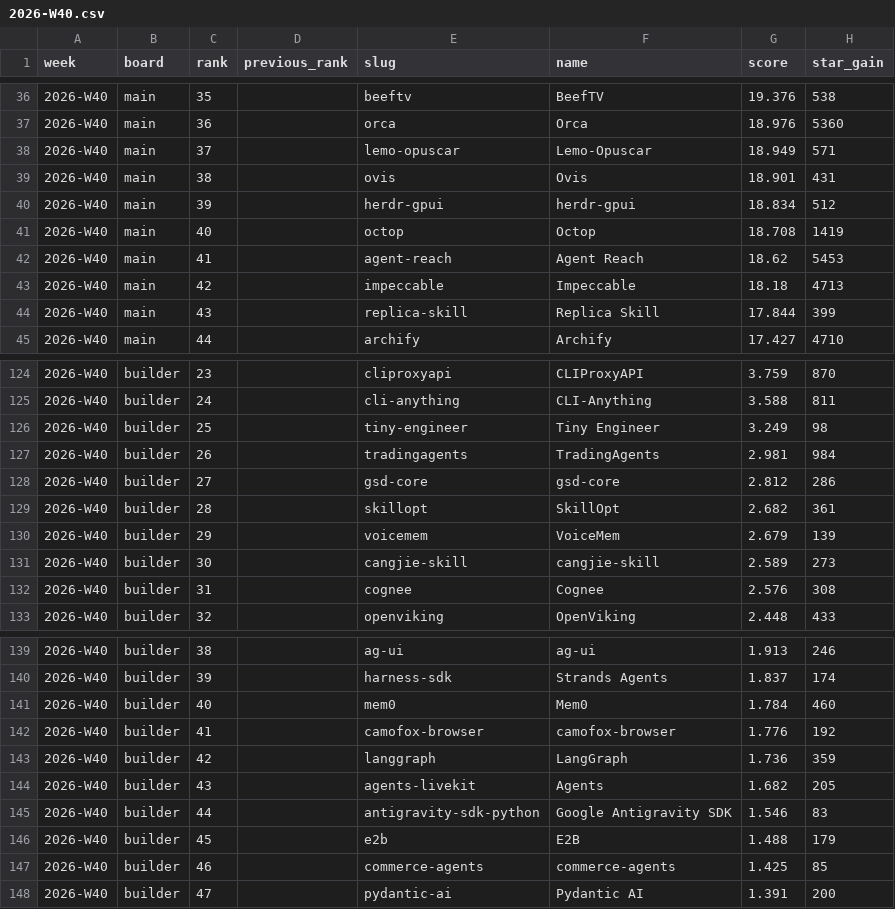
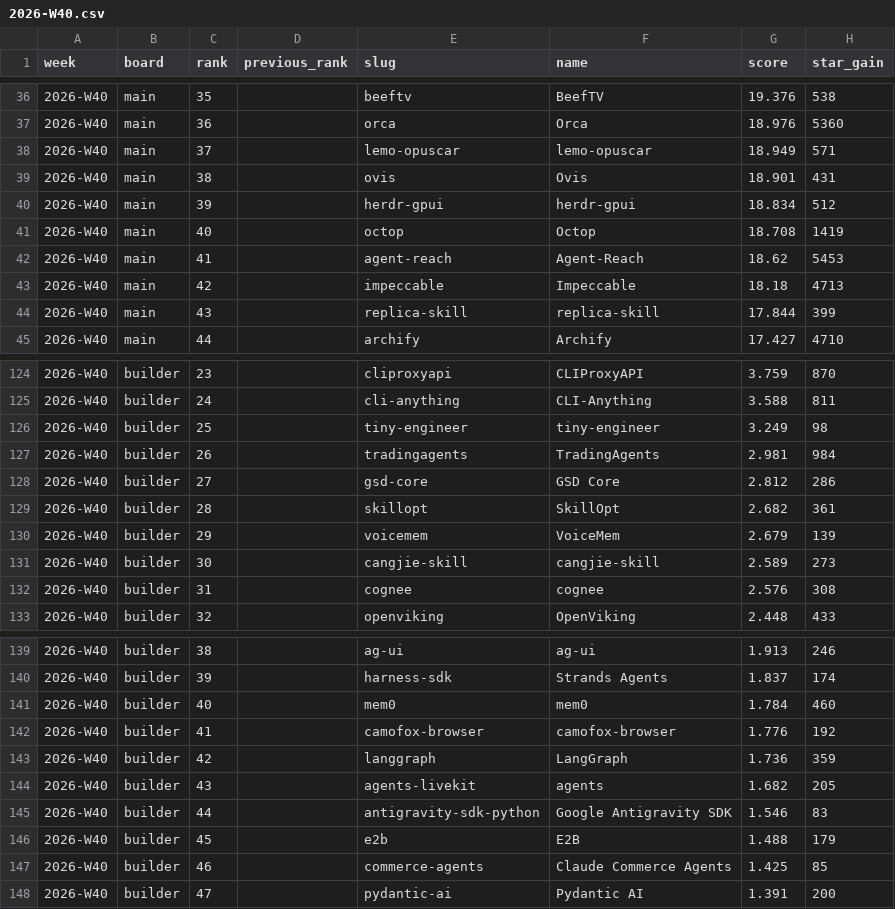
Before and after one commit to viralagent-si/viralagent-data, a CSV file: leaderboards/2026-W40.csv, drawn as a sheet; only a part is shown, gaps mark what is left out; the diff covers the shown part only; the diff names each change by its address in the sheet, - before the commit and + after, or states it on an @@ line.

```diff
--- a/leaderboards/2026-W40.csv
+++ b/leaderboards/2026-W40.csv
-F38 (name): Lemo-Opuscar
+F38 (name): lemo-opuscar
-F42 (name): Agent Reach
+F42 (name): Agent-Reach
-F44 (name): Replica Skill
+F44 (name): replica-skill
-F126 (name): Tiny Engineer
+F126 (name): tiny-engineer
-F128 (name): gsd-core
+F128 (name): GSD Core
-F132 (name): Cognee
+F132 (name): cognee
-F141 (name): Mem0
+F141 (name): mem0
-F144 (name): Agents
+F144 (name): agents
-F147 (name): commerce-agents
+F147 (name): Claude Commerce Agents
```
Also changed, not shown: 13 edited cells elsewhere in this file, leaderboards/2026-W41.csv, leaderboards/2026-W42.csv, 7 other files.
